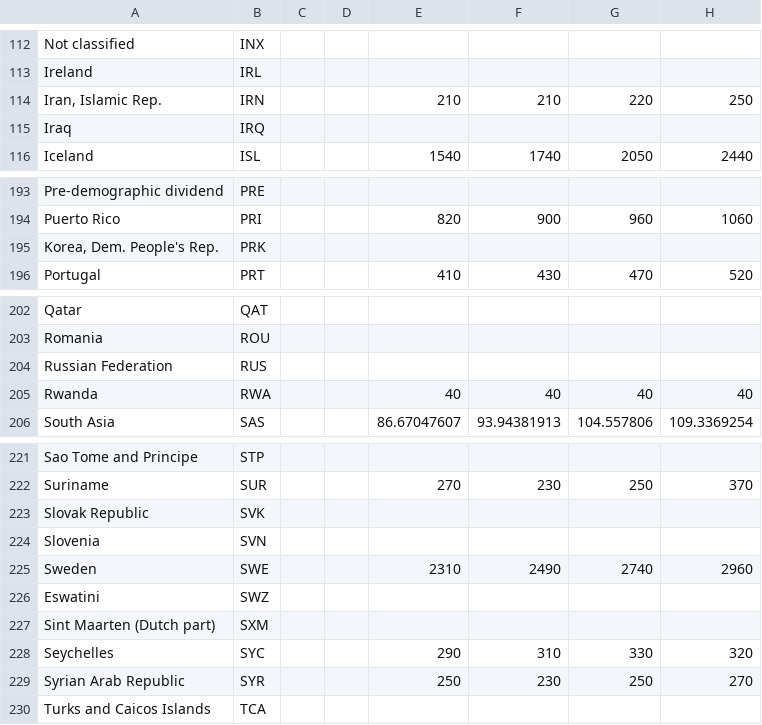
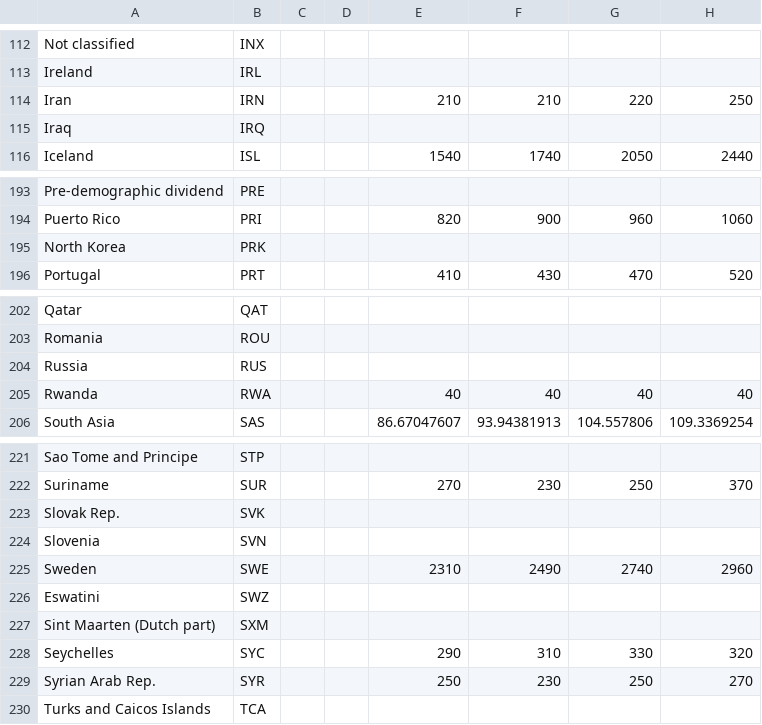
Before and after one commit to jfan0010/DataVizGNI, a CSV file: data/gniUsd.csv, drawn as a sheet; only a part is shown, gaps mark what is left out; the diff covers the shown part only; the diff names each change by its address in the sheet, - before the commit and + after, or states it on an @@ line.

```diff
--- a/data/gniUsd.csv
+++ b/data/gniUsd.csv
-A114: Iran, Islamic Rep.
+A114: Iran
-A195: Korea, Dem. People's Rep.
+A195: North Korea
-A204: Russian Federation
+A204: Russia
-A223: Slovak Republic
+A223: Slovak Rep.
-A229: Syrian Arab Republic
+A229: Syrian Arab Rep.
```
Also changed, not shown: 10 edited cells elsewhere in this file, 5 other files.
